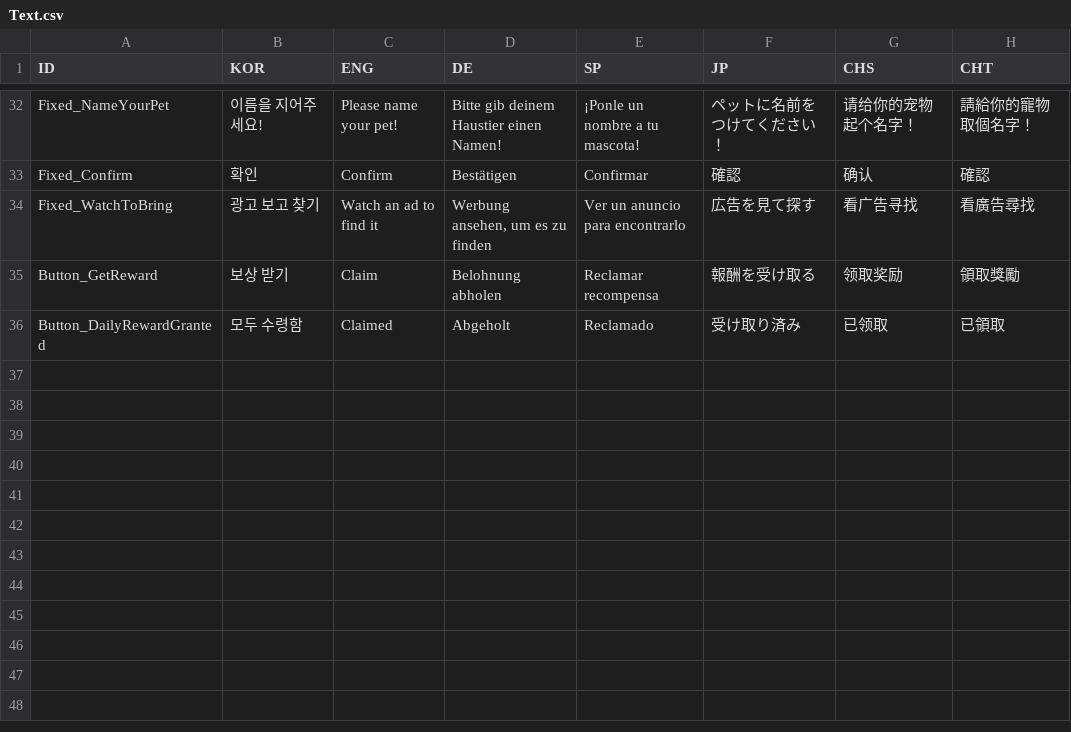
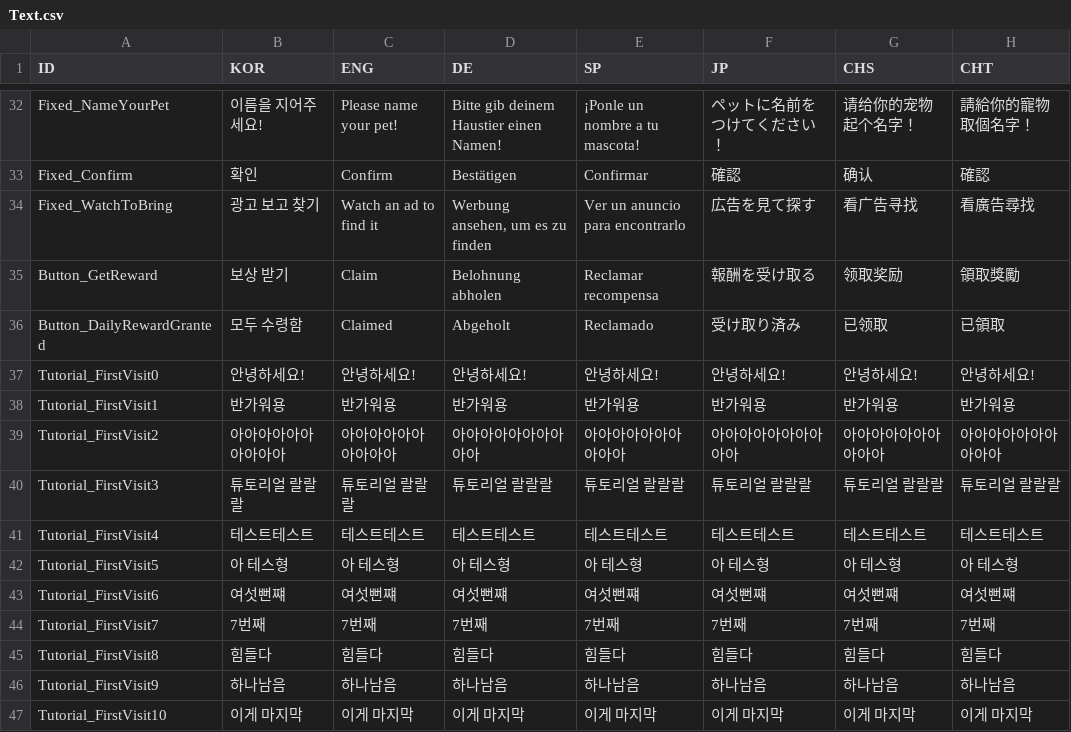
Before and after one commit to woojinjang193/GenePet, a CSV file: Assets/CSV/Text.csv, drawn as a sheet; only a part is shown, gaps mark what is left out; the diff names each change by its address in the sheet, - before the commit and + after, or states it on an @@ line.

Commit message:
[feat] 튜토리얼 시스템 추가

```diff
--- a/Assets/CSV/Text.csv
+++ b/Assets/CSV/Text.csv
+row 37: Tutorial_FirstVisit0 | 안녕하세요! | 안녕하세요! | 안녕하세요! | 안녕하세요! | 안녕하세요! | 안녕하세요! | 안녕하세요!
+row 38: Tutorial_FirstVisit1 | 반가워용 | 반가워용 | 반가워용 | 반가워용 | 반가워용 | 반가워용 | 반가워용
+row 39: Tutorial_FirstVisit2 | 아아아아아아아아아아 | 아아아아아아아아아아 | 아아아아아아아아아아 | 아아아아아아아아아아 | 아아아아아아아아아아 | 아아아아아아아아아아 | 아아아아아아아아아아
+row 40: Tutorial_FirstVisit3 | 튜토리얼 랄랄랄 | 튜토리얼 랄랄랄 | 튜토리얼 랄랄랄 | 튜토리얼 랄랄랄 | 튜토리얼 랄랄랄 | 튜토리얼 랄랄랄 | 튜토리얼 랄랄랄
+row 41: Tutorial_FirstVisit4 | 테스트테스트 | 테스트테스트 | 테스트테스트 | 테스트테스트 | 테스트테스트 | 테스트테스트 | 테스트테스트
+row 42: Tutorial_FirstVisit5 | 아 테스형 | 아 테스형 | 아 테스형 | 아 테스형 | 아 테스형 | 아 테스형 | 아 테스형
+row 43: Tutorial_FirstVisit6 | 여섯뻔쨰 | 여섯뻔쨰 | 여섯뻔쨰 | 여섯뻔쨰 | 여섯뻔쨰 | 여섯뻔쨰 | 여섯뻔쨰
+row 44: Tutorial_FirstVisit7 | 7번째 | 7번째 | 7번째 | 7번째 | 7번째 | 7번째 | 7번째
+row 45: Tutorial_FirstVisit8 | 힘들다 | 힘들다 | 힘들다 | 힘들다 | 힘들다 | 힘들다 | 힘들다
+row 46: Tutorial_FirstVisit9 | 하나남음 | 하나남음 | 하나남음 | 하나남음 | 하나남음 | 하나남음 | 하나남음
+row 47: Tutorial_FirstVisit10 | 이게 마지막 | 이게 마지막 | 이게 마지막 | 이게 마지막 | 이게 마지막 | 이게 마지막 | 이게 마지막
```
Also changed, not shown: 41 other files.
